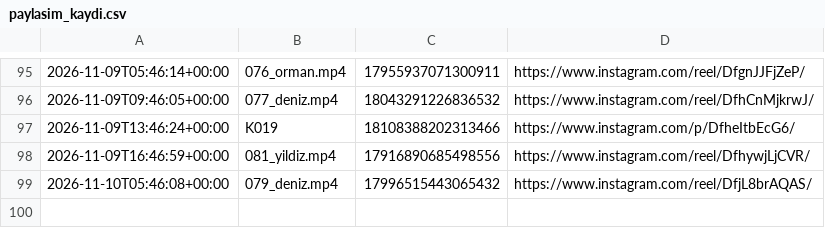
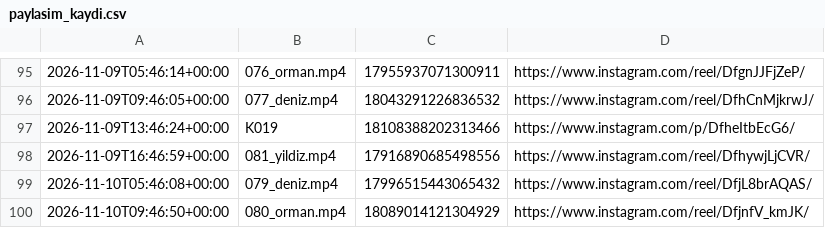
Before and after one commit to colaktanerahmet-sys/kendine-sozver, a CSV file: durum/paylasim_kaydi.csv, drawn as a sheet; only a part is shown, gaps mark what is left out.

Commit message:
durum: oto 2026-11-10

```diff
--- a/durum/paylasim_kaydi.csv
+++ b/durum/paylasim_kaydi.csv
@@ -99 +99,2 @@
 2026-11-10T05:46:08+00:00,079_deniz.mp4,17996515443065432,https://www.instagram.com/reel/DfjL8brAQAS/
+2026-11-10T09:46:50+00:00,080_orman.mp4,18089014121304929,https://www.instagram.com/reel/DfjnfV_kmJK/
```
